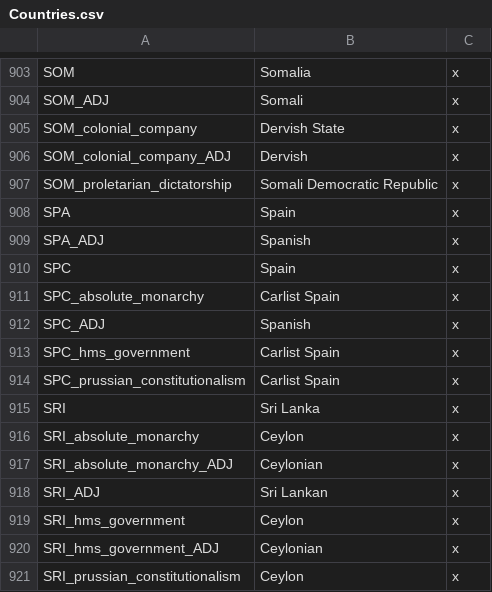
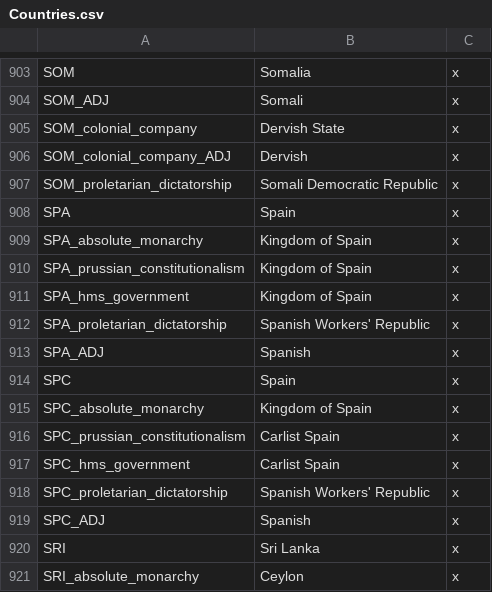
Before and after one commit to lilp123a/Victoria-Universalis-Fork, a CSV file: Victoria Universalis Fork/localisation/Countries.csv, drawn as a sheet; only a part is shown, gaps mark what is left out; the shorter side is filled out with more unchanged rows.

```diff
--- a/Victoria Universalis Fork/localisation/Countries.csv
+++ b/Victoria Universalis Fork/localisation/Countries.csv
@@ -908,8 +908,13 @@ SOM_proletarian_dictatorship;Somali Democratic Republic;x
 SPA;Spain;x
+SPA_absolute_monarchy;Kingdom of Spain;x
+SPA_prussian_constitutionalism;Kingdom of Spain;x
+SPA_hms_government;Kingdom of Spain;x
+SPA_proletarian_dictatorship;Spanish Workers' Republic;x
 SPA_ADJ;Spanish;x
 SPC;Spain;x
-SPC_absolute_monarchy;Carlist Spain;x
+SPC_absolute_monarchy;Kingdom of Spain;x
+SPC_prussian_constitutionalism;Carlist Spain;x
+SPC_hms_government;Carlist Spain;x
+SPC_proletarian_dictatorship;Spanish Workers' Republic;x
 SPC_ADJ;Spanish;x
-SPC_hms_government;Carlist Spain;x
-SPC_prussian_constitutionalism;Carlist Spain;x
 SRI;Sri Lanka;x
```
Also changed, not shown: Victoria Universalis Fork/localisation/Interface.csv, 17 other files.
